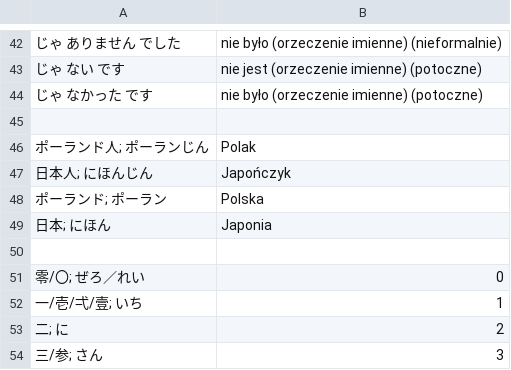
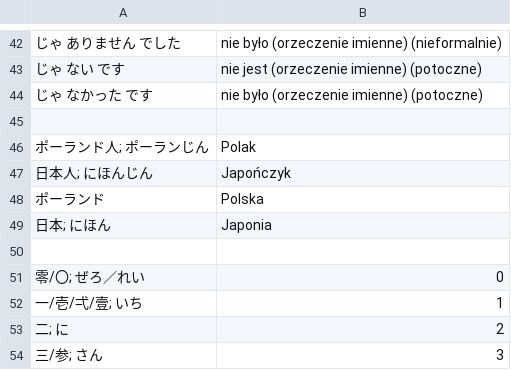
Before and after one commit to kamil-adam/anki, a CSV file: japan/japoński.csv, drawn as a sheet; only a part is shown, gaps mark what is left out; the diff covers the shown part only.

```diff
--- a/japan/japoński.csv
+++ b/japan/japoński.csv
@@ -47,3 +47,3 @@
 日本人; にほんじん| Japończyk
-ポーランド; ポーラン| Polska
+ポーランド| Polska
 日本; にほん| Japonia
```
Also changed, not shown: 45 added rows elsewhere in this file.
